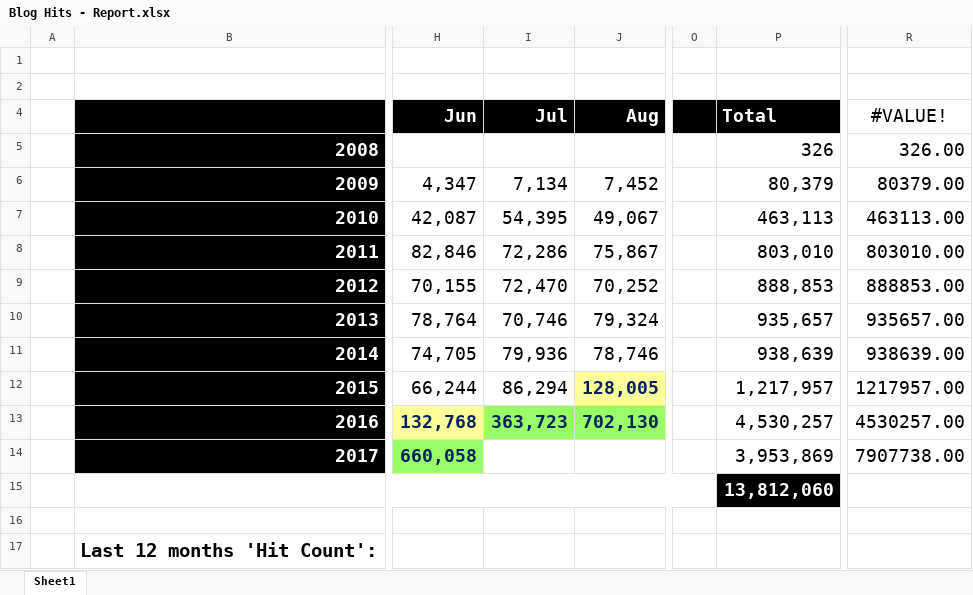
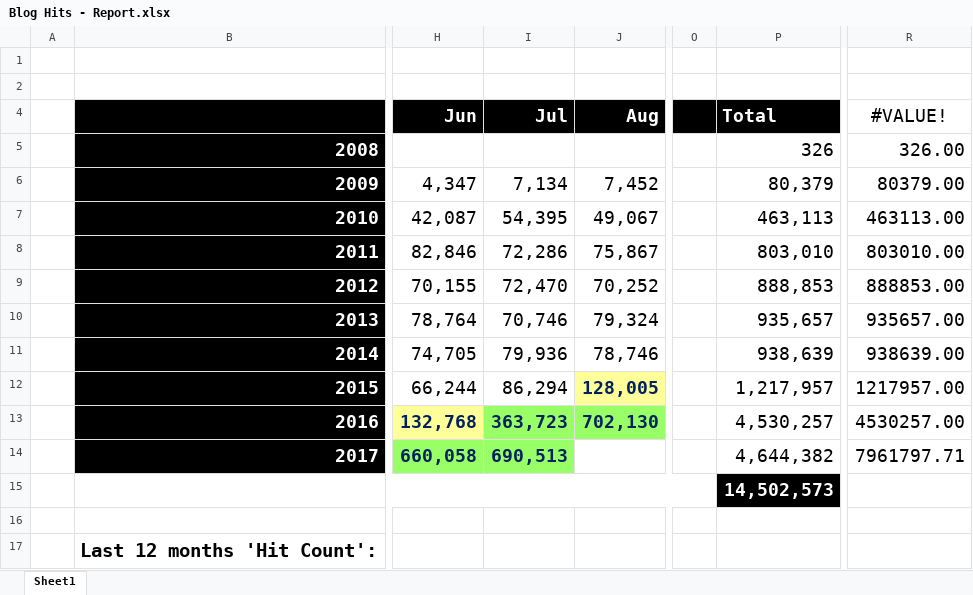
Before and after one commit to kunal-chowdhury/kunal-chowdhury.com, an Excel workbook: blog-stats/Blog Hits - Report.xlsx, sheet Sheet1, drawn as a sheet; only a part is shown, gaps mark what is left out; values as stored, in another font and other column widths than the file's, no borders; charts and pictures and table styles not drawn; the diff names each change by its address in the sheet, - before the commit and + after, or states it on an @@ line.

Commit message:
Blog Statistics (July 2017)

```diff
--- a/blog-stats/Blog Hits - Report.xlsx (sheet Sheet1)
+++ b/blog-stats/Blog Hits - Report.xlsx (sheet Sheet1)
-I14 (Jul): (empty)
+I14 (Jul): 690,513
-I14 fill: none
+I14 fill: #99FF66
-P14 (Total): 3,953,869
+P14 (Total): 4,644,382
-R14 (#VALUE!): 7907738.00
+R14 (#VALUE!): 7961797.71
-P15 (Total): 13,812,060
+P15 (Total): 14,502,573
```
Also changed, not shown: charts or pictures, 3 other files.
